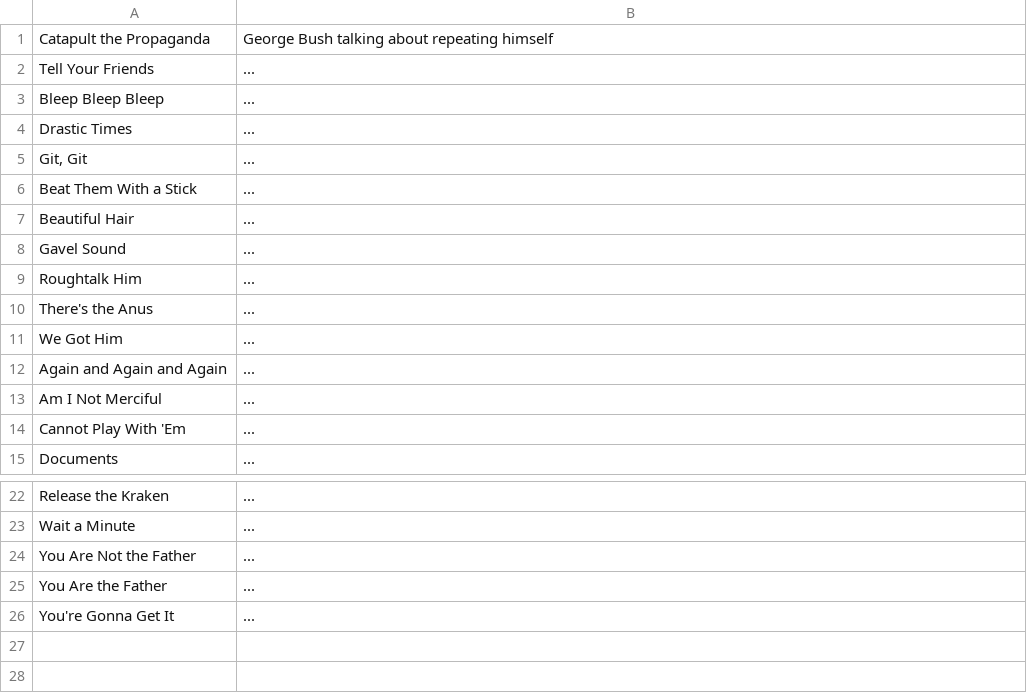
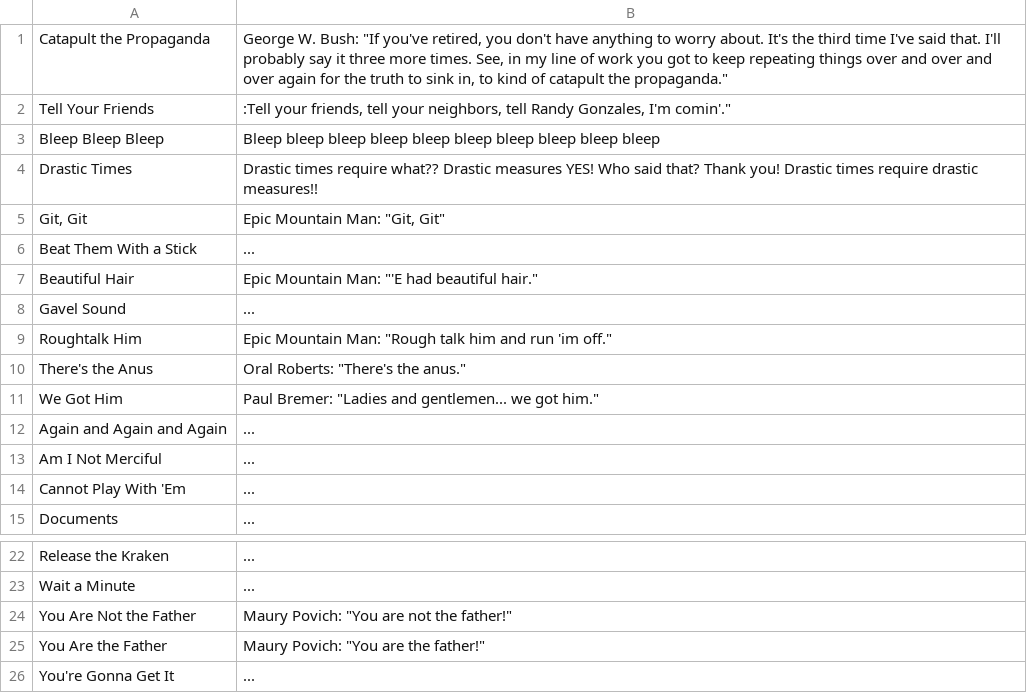
Before and after one commit to ebelinski/soundboard-ios, a CSV file: Soundboard/items.csv, drawn as a sheet; only a part is shown, gaps mark what is left out.

Commit message:
more descriptions in csv

```diff
--- a/Soundboard/items.csv
+++ b/Soundboard/items.csv
@@ -1,12 +1,12 @@
-Catapult the Propaganda|George Bush talking about repeating himself
-Tell Your Friends|...
-Bleep Bleep Bleep|...
-Drastic Times|...
-Git, Git|...
+Catapult the Propaganda|George W. Bush: "If you've retired, you don't have anything to worry about. It's the third time I've said that. I'll probably say it three more times. See, in my line of work you got to keep repeating things over and over and over again for the truth to sink in, to kind of catapult the propaganda."
+Tell Your Friends|:Tell your friends, tell your neighbors, tell Randy Gonzales, I'm comin'."
+Bleep Bleep Bleep|"Bleep bleep bleep bleep bleep bleep bleep bleep bleep bleep"
+Drastic Times|"Drastic times require what?? Drastic measures YES! Who said that? Thank you! Drastic times require drastic measures!!"
+Git, Git|Epic Mountain Man: "Git, Git"
 Beat Them With a Stick|...
-Beautiful Hair|...
+Beautiful Hair|Epic Mountain Man: "'E had beautiful hair."
 Gavel Sound|...
-Roughtalk Him|...
-There's the Anus|...
-We Got Him|...
+Roughtalk Him|Epic Mountain Man: "Rough talk him and run 'im off."
+There's the Anus|Oral Roberts: "There's the anus."
+We Got Him|Paul Bremer: "Ladies and gentlemen... we got him."
 Again and Again and Again|...
@@ -23,4 +23,4 @@ Release the Kraken|...
 Wait a Minute|...
-You Are Not the Father|...
-You Are the Father|...
+You Are Not the Father|Maury Povich: "You are not the father!"
+You Are the Father|Maury Povich: "You are the father!"
 You're Gonna Get It|...
```
